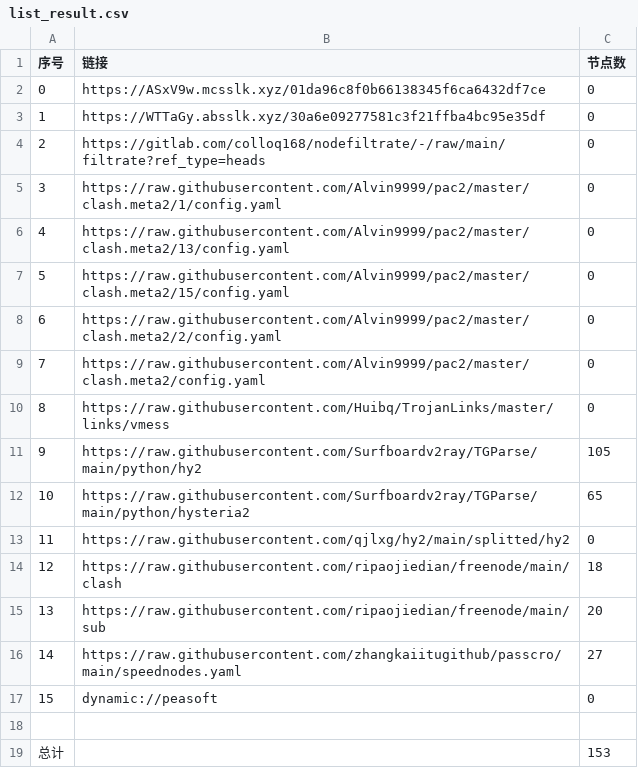
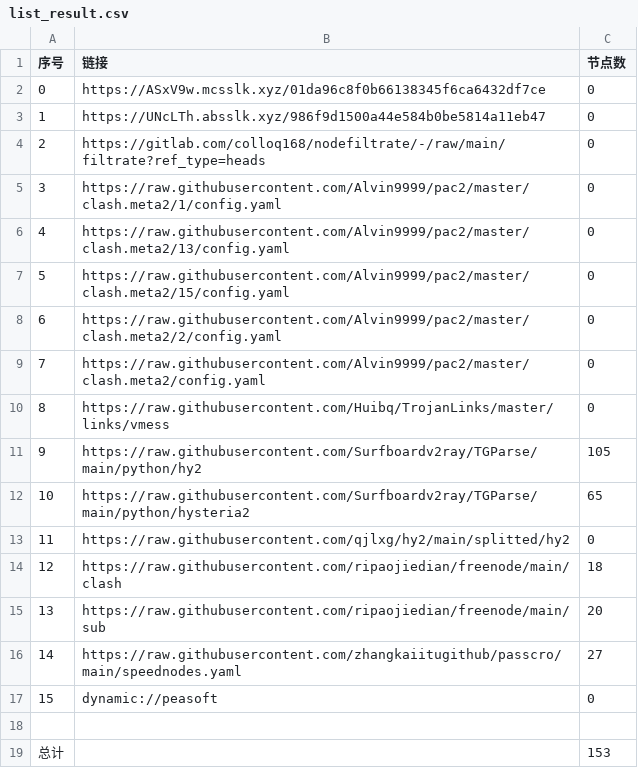
Before and after one commit to ggmsub/AutoMergePublicNodes, a CSV file: list_result.csv, drawn as a sheet.

```diff
--- a/list_result.csv
+++ b/list_result.csv
@@ -2,3 +2,3 @@
 0,https://ASxV9w.mcsslk.xyz/01da96c8f0b66138345f6ca6432df7ce,0
-1,https://WTTaGy.absslk.xyz/30a6e09277581c3f21ffba4bc95e35df,0
+1,https://UNcLTh.absslk.xyz/986f9d1500a44e584b0be5814a11eb47,0
 2,https://gitlab.com/colloq168/nodefiltrate/-/raw/main/filtrate?ref_type=heads,0
```
Also changed, not shown: 5 other files.
